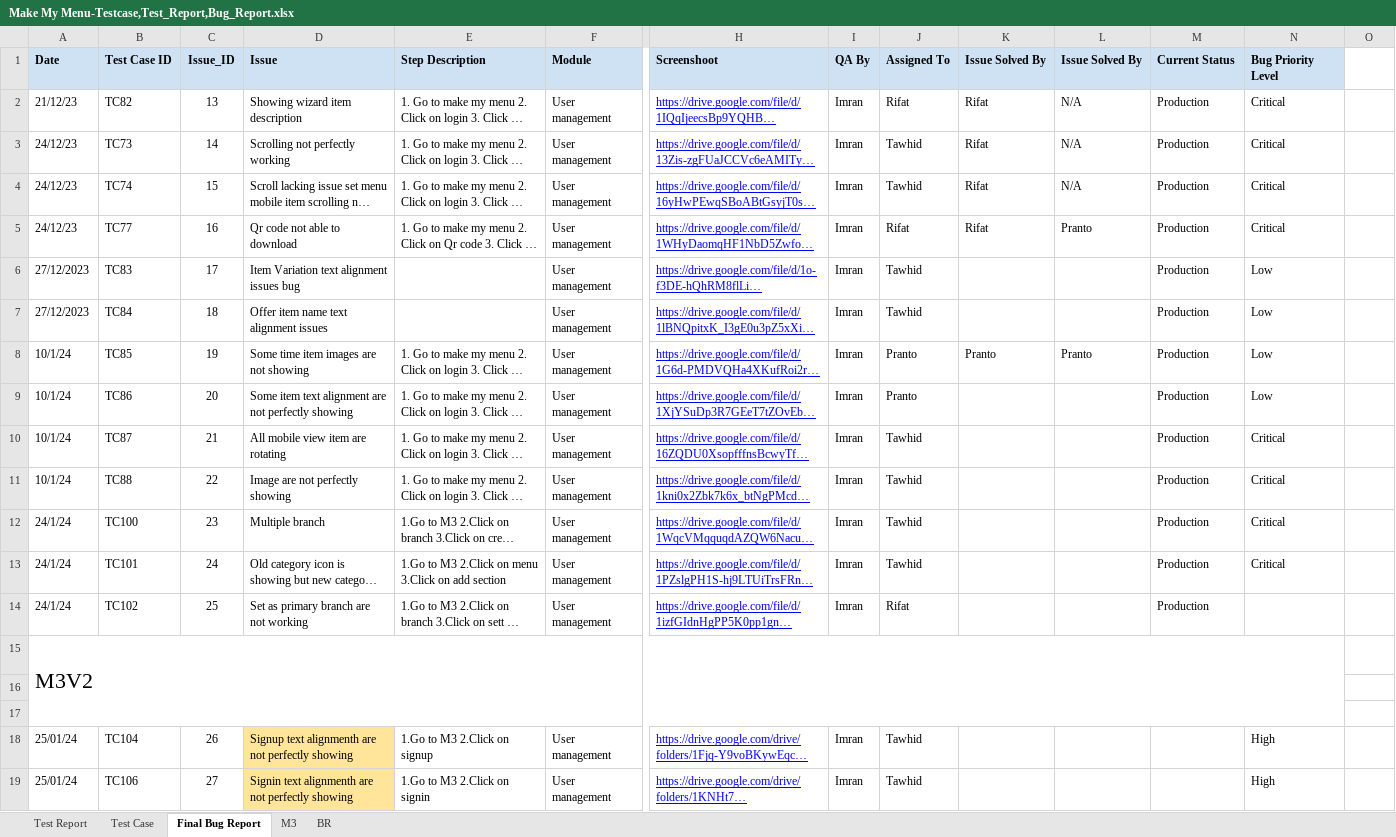
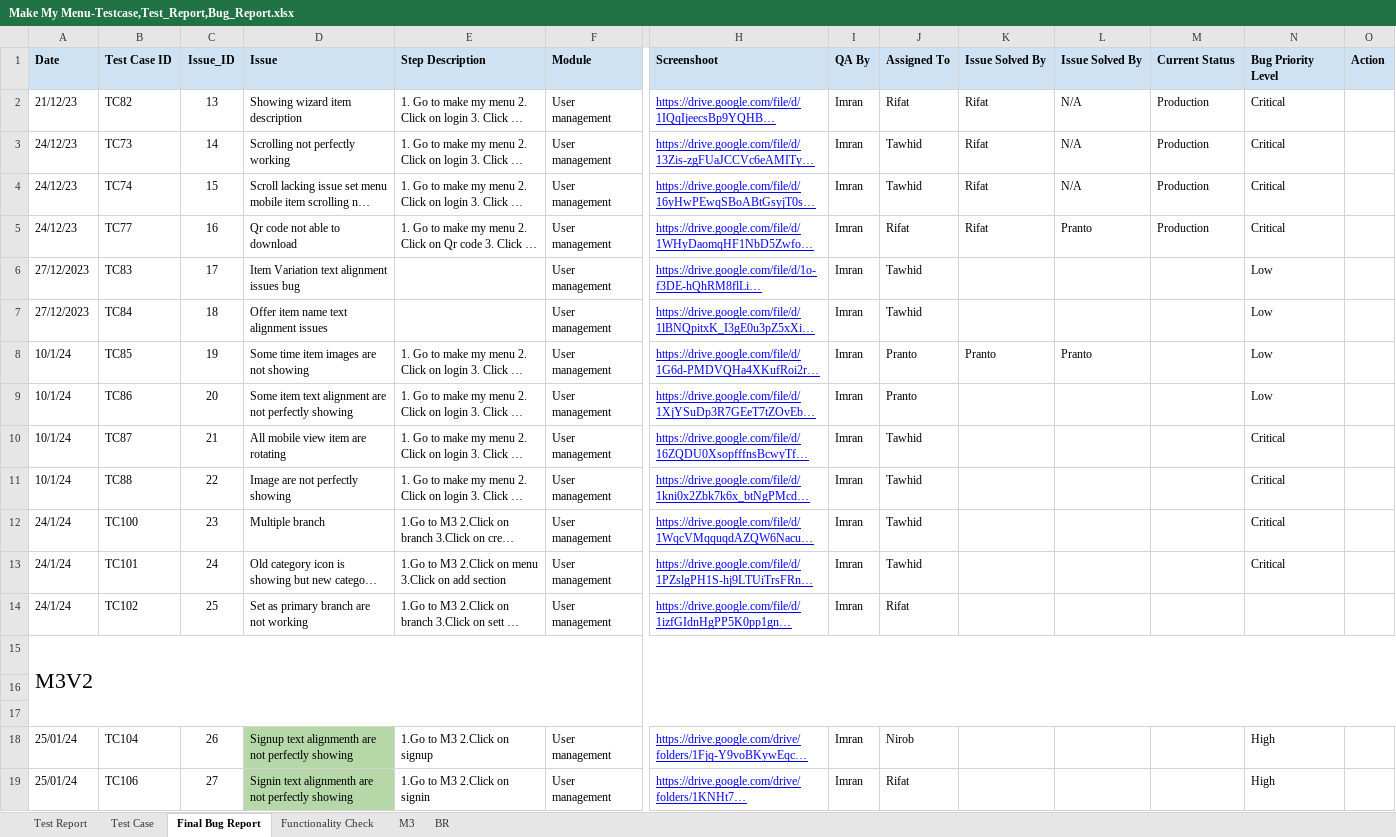
Before and after one commit to imran2635/Make-My-Menu, an Excel workbook: Make My Menu-Testcase,Test_Report,Bug_Report.xlsx, sheet Final Bug Report, drawn as a sheet; only a part is shown, gaps mark what is left out; long unchanged cells end in …; values as stored, in another font and other column widths than the file's, no borders; charts and pictures not drawn; removed rows and columns are numbered as before the commit, all else as after; the diff covers the shown part only; the diff names each change by its address in the sheet, - before the commit and + after, or states it on an @@ line.

```diff
--- a/Make My Menu-Testcase,Test_Report,Bug_Report.xlsx (sheet Final Bug Report)
+++ b/Make My Menu-Testcase,Test_Report,Bug_Report.xlsx (sheet Final Bug Report)
+sheet tab: Functionality Check
-O1: (empty)
+O1: Action
-O1 fill: none
+O1 fill: #CFE2F3
-M6:M14 (Current Status): Production
+M6:M14 (Current Status): (empty)
-A15:N17 merged
+A15:O17 merged
-D18:D19 fill: #FFE599
+D18:D19 fill: #B6D7A8
-J18 (Assigned To): Tawhid
+J18 (Assigned To): Nirob
-J19 (Assigned To): Tawhid
+J19 (Assigned To): Rifat
```
Also changed, not shown: 166 added rows, 62 edited cells and cell formats elsewhere in this sheet, sheet Test Case, sheet Test Report, charts or pictures, 1 other file.
